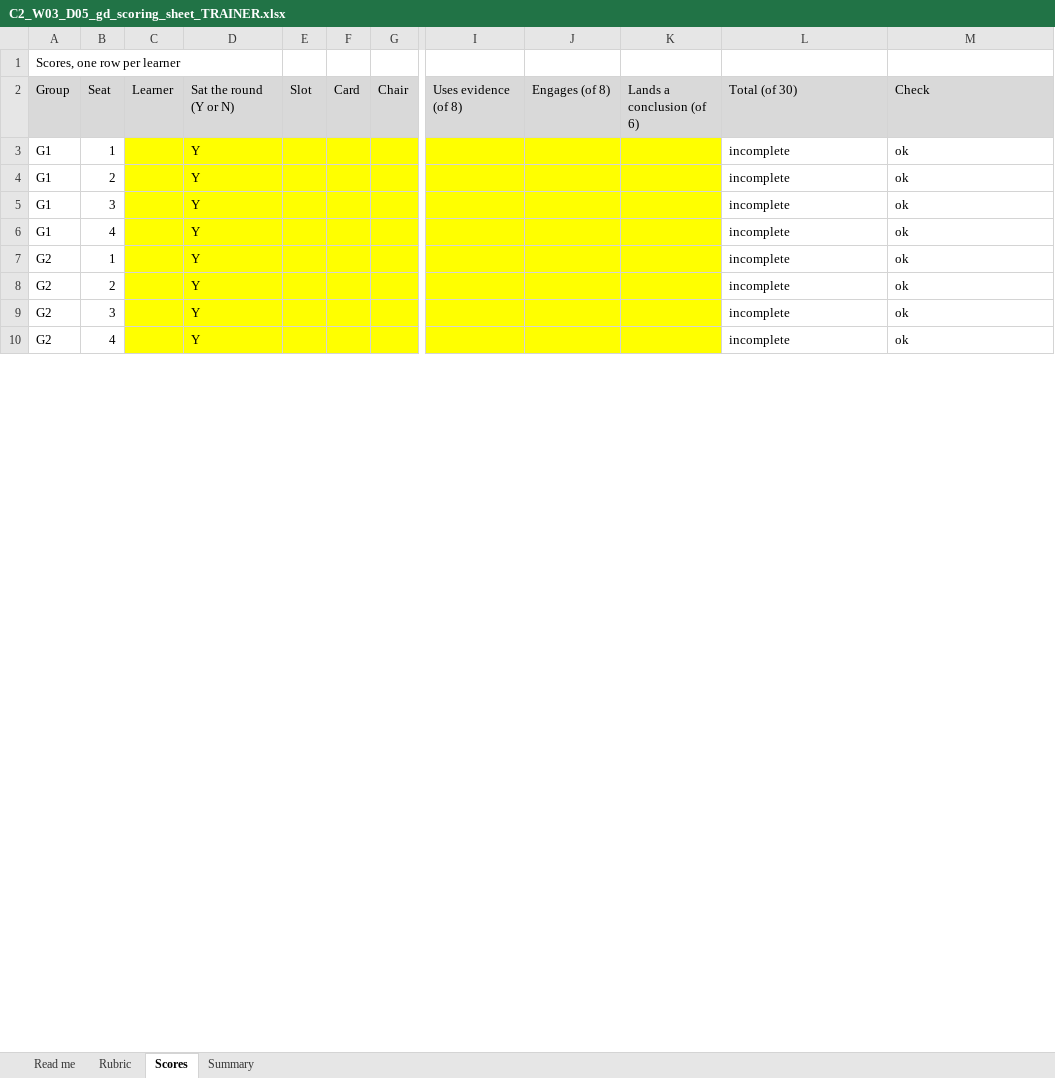
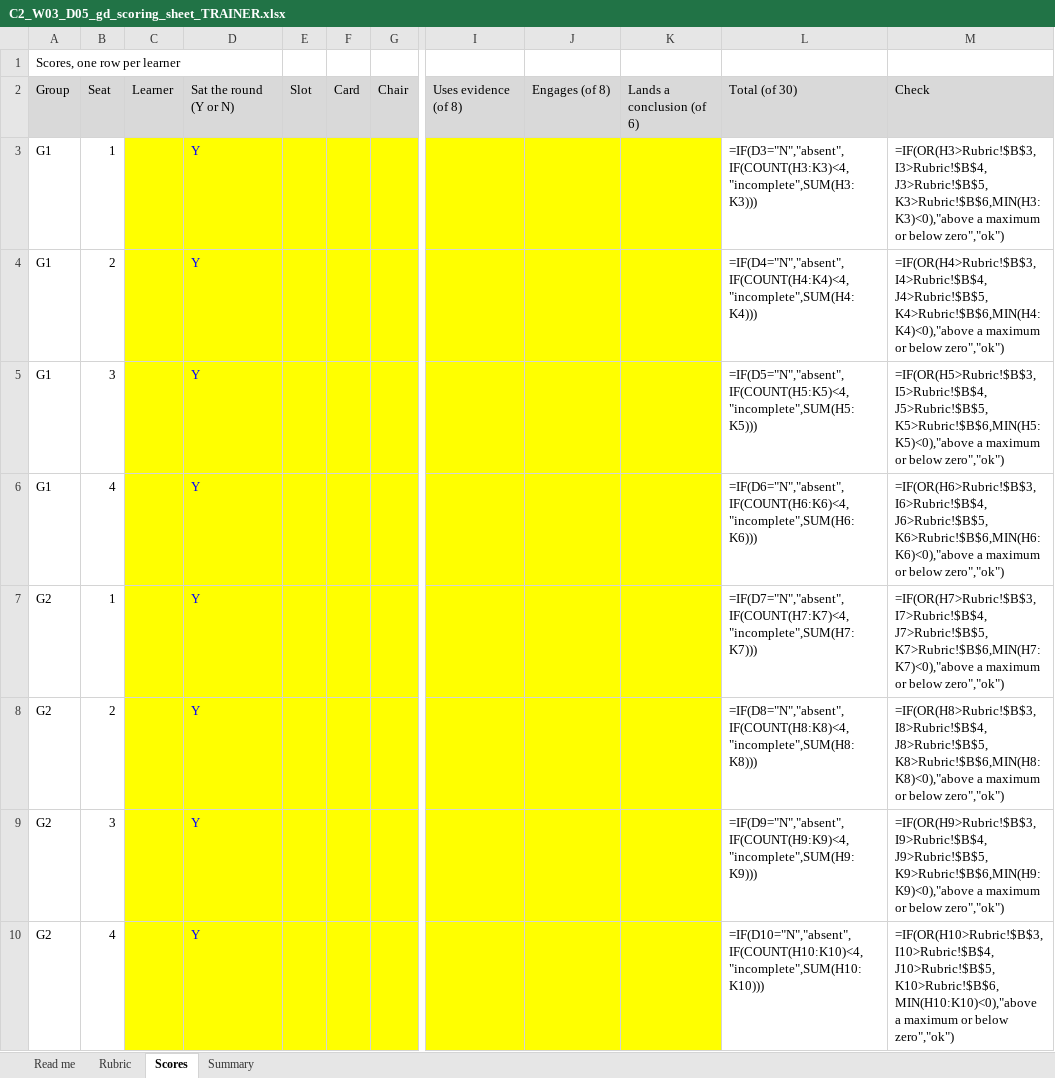
Before and after one commit to fde-academy-lab/c2-content-factory, an Excel workbook: content/W03/D5/rubrics/C2_W03_D05_gd_scoring_sheet_TRAINER.xlsx, sheet Scores, drawn as a sheet; only a part is shown, gaps mark what is left out; values as stored, in another font and other column widths than the file's, no borders; formulas without a stored value are shown as written; the diff covers the shown part only; the diff names each change by its address in the sheet, - before the commit and + after, or states it on an @@ line.

```diff
--- a/content/W03/D5/rubrics/C2_W03_D05_gd_scoring_sheet_TRAINER.xlsx (sheet Scores)
+++ b/content/W03/D5/rubrics/C2_W03_D05_gd_scoring_sheet_TRAINER.xlsx (sheet Scores)
-D3:D10 text colour: black
+D3:D10 text colour: #0000FF
-L3: incomplete
+L3: =IF(D3="N","absent",IF(COUNT(H3:K3)<4,"incomplete",SUM(H3:K3)))
-M3: ok
+M3: =IF(OR(H3>Rubric!$B$3,I3>Rubric!$B$4,J3>Rubric!$B$5,K3>Rubric!$B$6,MIN(H3:K3)<0),"above a maximum or below zero","ok")
-L4: incomplete
+L4: =IF(D4="N","absent",IF(COUNT(H4:K4)<4,"incomplete",SUM(H4:K4)))
-M4: ok
+M4: =IF(OR(H4>Rubric!$B$3,I4>Rubric!$B$4,J4>Rubric!$B$5,K4>Rubric!$B$6,MIN(H4:K4)<0),"above a maximum or below zero","ok")
-L5: incomplete
+L5: =IF(D5="N","absent",IF(COUNT(H5:K5)<4,"incomplete",SUM(H5:K5)))
-M5: ok
+M5: =IF(OR(H5>Rubric!$B$3,I5>Rubric!$B$4,J5>Rubric!$B$5,K5>Rubric!$B$6,MIN(H5:K5)<0),"above a maximum or below zero","ok")
-L6: incomplete
+L6: =IF(D6="N","absent",IF(COUNT(H6:K6)<4,"incomplete",SUM(H6:K6)))
-M6: ok
+M6: =IF(OR(H6>Rubric!$B$3,I6>Rubric!$B$4,J6>Rubric!$B$5,K6>Rubric!$B$6,MIN(H6:K6)<0),"above a maximum or below zero","ok")
-L7: incomplete
+L7: =IF(D7="N","absent",IF(COUNT(H7:K7)<4,"incomplete",SUM(H7:K7)))
-M7: ok
+M7: =IF(OR(H7>Rubric!$B$3,I7>Rubric!$B$4,J7>Rubric!$B$5,K7>Rubric!$B$6,MIN(H7:K7)<0),"above a maximum or below zero","ok")
-L8: incomplete
+L8: =IF(D8="N","absent",IF(COUNT(H8:K8)<4,"incomplete",SUM(H8:K8)))
-M8: ok
+M8: =IF(OR(H8>Rubric!$B$3,I8>Rubric!$B$4,J8>Rubric!$B$5,K8>Rubric!$B$6,MIN(H8:K8)<0),"above a maximum or below zero","ok")
-L9: incomplete
+L9: =IF(D9="N","absent",IF(COUNT(H9:K9)<4,"incomplete",SUM(H9:K9)))
-M9: ok
+M9: =IF(OR(H9>Rubric!$B$3,I9>Rubric!$B$4,J9>Rubric!$B$5,K9>Rubric!$B$6,MIN(H9:K9)<0),"above a maximum or below zero","ok")
-L10: incomplete
+L10: =IF(D10="N","absent",IF(COUNT(H10:K10)<4,"incomplete",SUM(H10:K10)))
-M10: ok
+M10: =IF(OR(H10>Rubric!$B$3,I10>Rubric!$B$4,J10>Rubric!$B$5,K10>Rubric!$B$6,MIN(H10:K10)<0),"above a maximum or below zero","ok")
```
Also changed, not shown: 1 removed row, 54 edited cells and cell formats elsewhere in this sheet, sheet Summary, sheet Read me, sheet Rubric, 3 other files.
